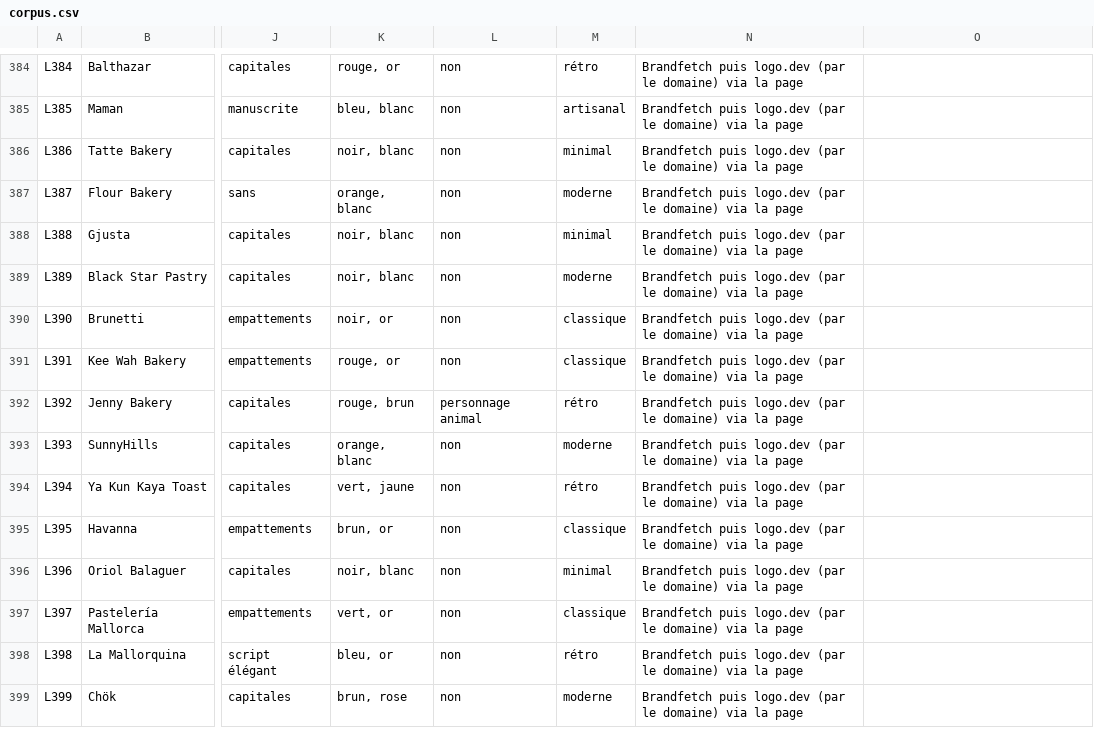
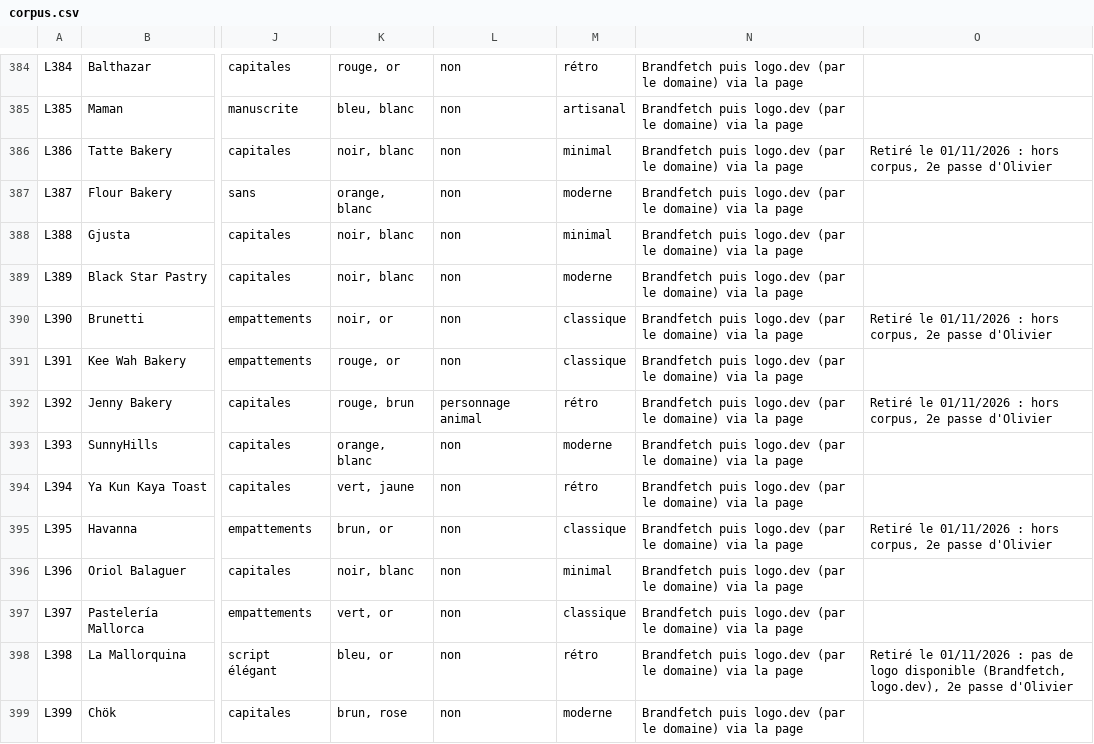
Before and after one commit to Madame-Cho/site-madamecho, a CSV file: atelier-logo/corpus.csv, drawn as a sheet; only a part is shown, gaps mark what is left out; the diff covers the shown part only; the diff names each change by its address in the sheet, - before the commit and + after, or states it on an @@ line.

```diff
--- a/atelier-logo/corpus.csv
+++ b/atelier-logo/corpus.csv
-O386: (empty)
+O386: Retiré le 01/11/2026 : hors corpus, 2e passe d'Olivier
-O390: (empty)
+O390: Retiré le 01/11/2026 : hors corpus, 2e passe d'Olivier
-O392: (empty)
+O392: Retiré le 01/11/2026 : hors corpus, 2e passe d'Olivier
-O395: (empty)
+O395: Retiré le 01/11/2026 : hors corpus, 2e passe d'Olivier
-O398: (empty)
+O398: Retiré le 01/11/2026 : pas de logo disponible (Brandfetch, logo.dev), 2e passe d'Olivier
```
Also changed, not shown: 42 edited cells elsewhere in this file, 2 other files.
